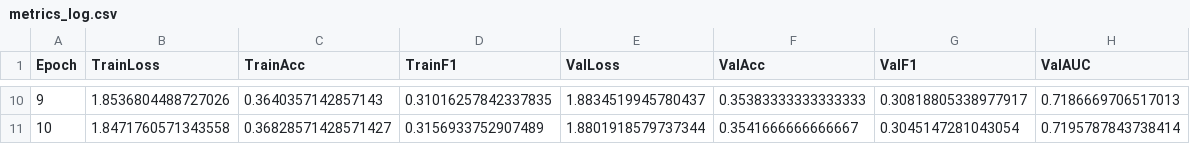
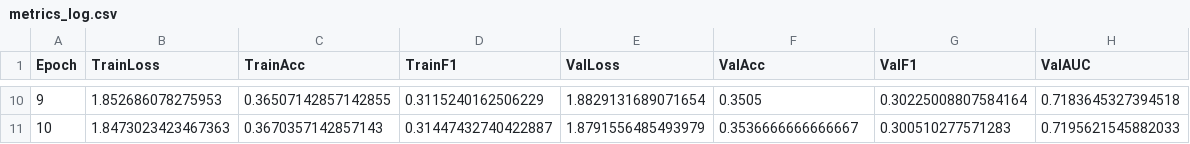
Before and after one commit to ucfnaby-git/DLNLP_25_SN24070891, a CSV file: logs/metrics_log.csv, drawn as a sheet; only a part is shown, gaps mark what is left out; the diff covers the shown part only.

```diff
--- a/logs/metrics_log.csv
+++ b/logs/metrics_log.csv
@@ -10,2 +10,2 @@ Epoch,TrainLoss,TrainAcc,TrainF1,ValLoss,ValAcc,ValF1,ValAUC
-9,1.8536804488727026,0.3640357142857143,0.31016257842337835,1.8834519945780437,0.35383333333333333,0.30818805338977917,0.7186669706517013
-10,1.8471760571343558,0.36828571428571427,0.3156933752907489,1.8801918579737344,0.3541666666666667,0.3045147281043054,0.7195787843738414
+9,1.852686078275953,0.36507142857142855,0.3115240162506229,1.8829131689071654,0.3505,0.30225008807584164,0.7183645327394518
+10,1.8473023423467363,0.3670357142857143,0.31447432740422887,1.8791556485493979,0.3536666666666667,0.300510277571283,0.7195621545882033
```
Also changed, not shown: 56 edited cells elsewhere in this file, 17 other files.
